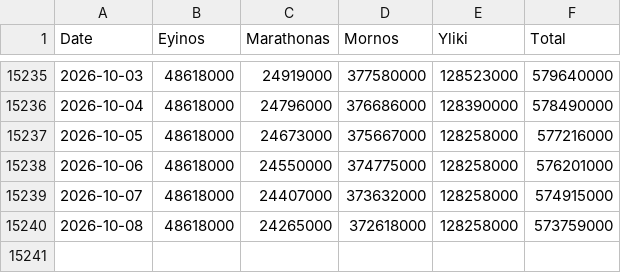
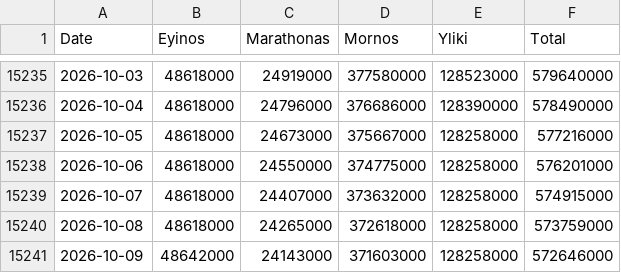
Before and after one commit to iMEdD-Lab/eydap_water_reserves, a CSV file: water_reserves_latest.csv, drawn as a sheet; only a part is shown, gaps mark what is left out; the diff names each change by its address in the sheet, - before the commit and + after, or states it on an @@ line.

```diff
--- a/water_reserves_latest.csv
+++ b/water_reserves_latest.csv
+row 15241: 2026-10-09 | 48642000 | 24143000 | 371603000 | 128258000 | 572646000
```
Also changed, not shown: latest_day_compare.csv.
